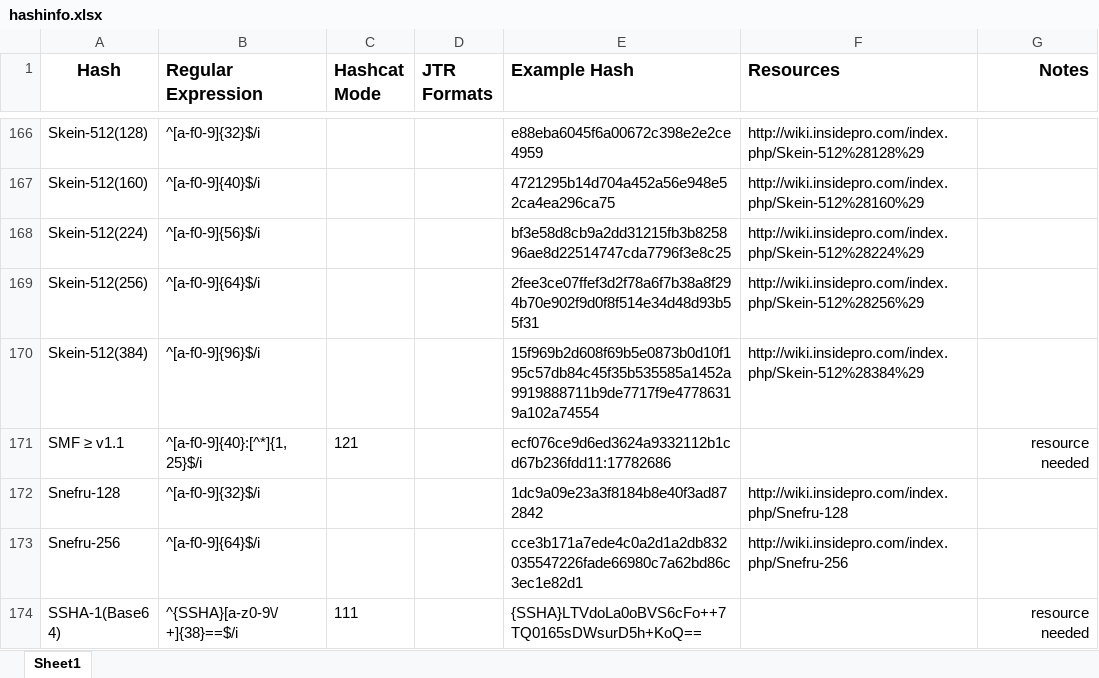
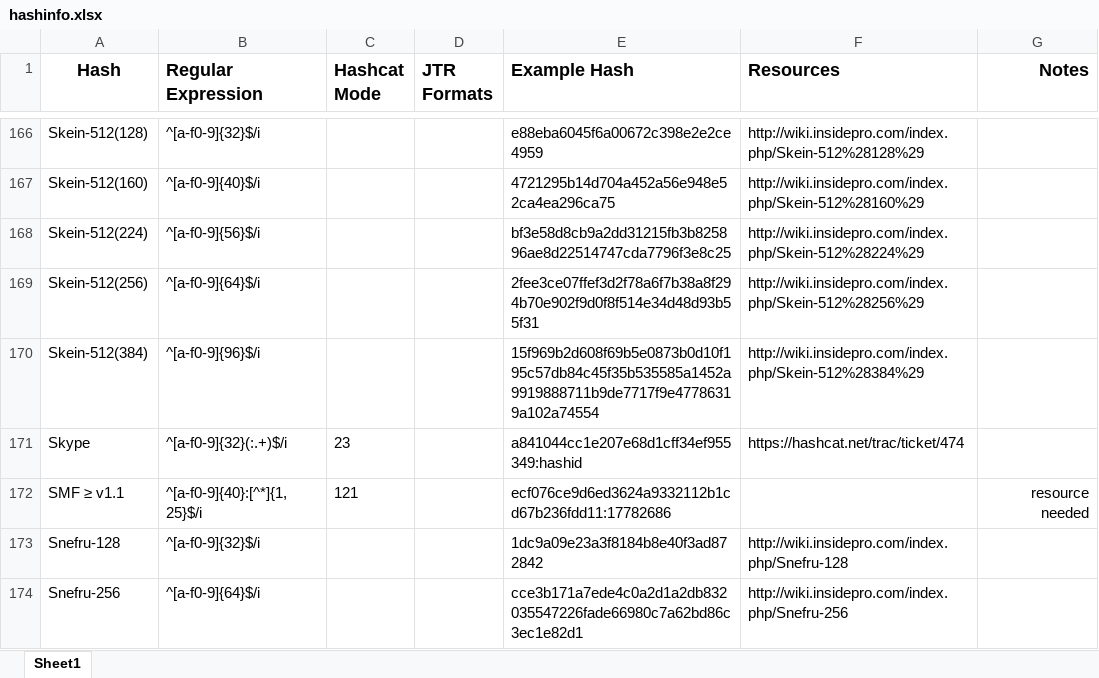
Before and after one commit to psypanda/hashID, an Excel workbook: hashinfo.xlsx, sheet Sheet1, drawn as a sheet; only a part is shown, gaps mark what is left out; the shorter side is filled out with more unchanged rows; values as stored, in another font and other column widths than the file's, no borders; the diff names each change by its address in the sheet, - before the commit and + after, or states it on an @@ line.

Commit message:
Skype hash added
added Skype hashing format supported in latest beta of oclHashcat
1.30(beta20)

```diff
--- a/hashinfo.xlsx (sheet Sheet1)
+++ b/hashinfo.xlsx (sheet Sheet1)
+row 171: Skype | ^[a-f0-9]{32}(:.+)$/i | 23 |  | a841044cc1e207e68d1cff34ef955349:hashid | https://hashcat.net/trac/ticket/474
```
Also changed, not shown: 1 other file.
